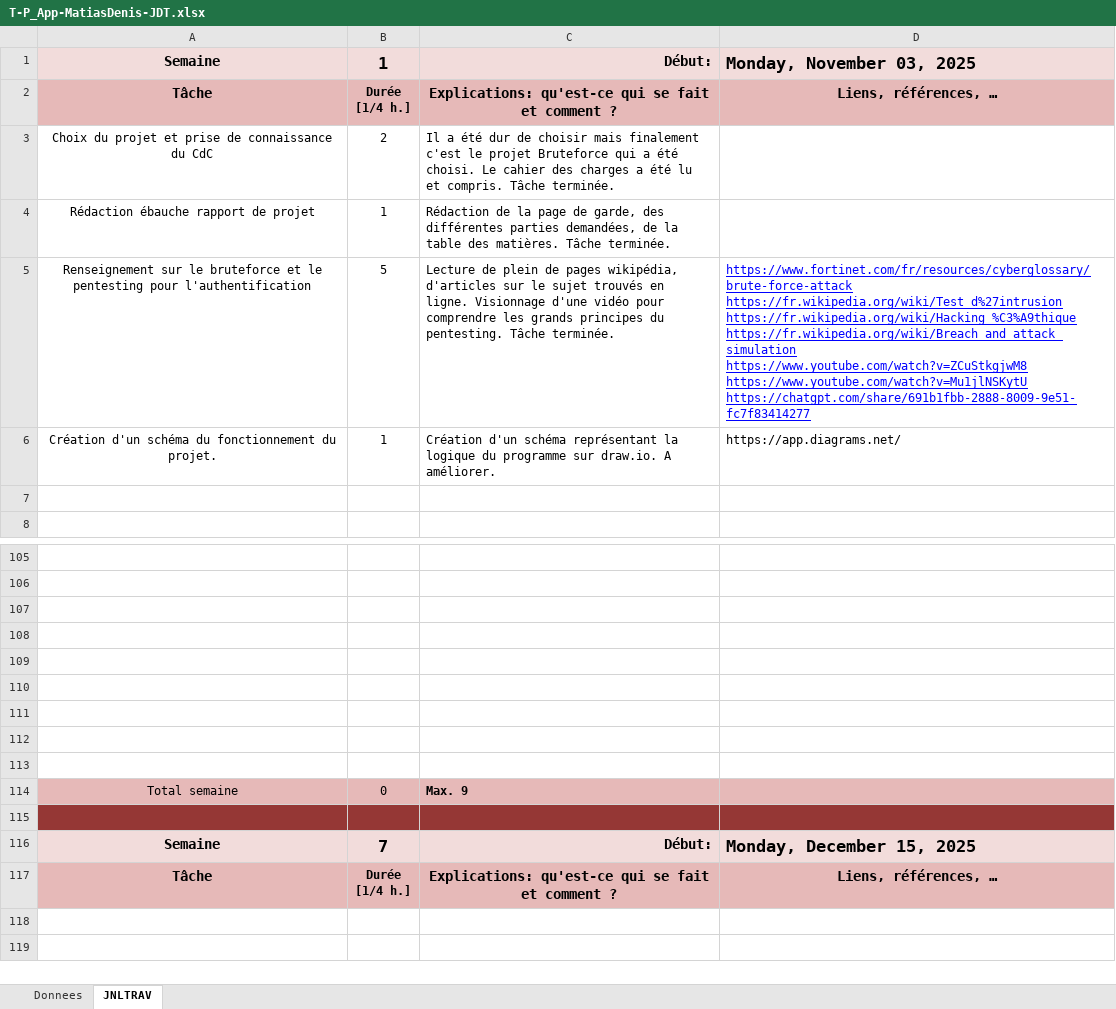
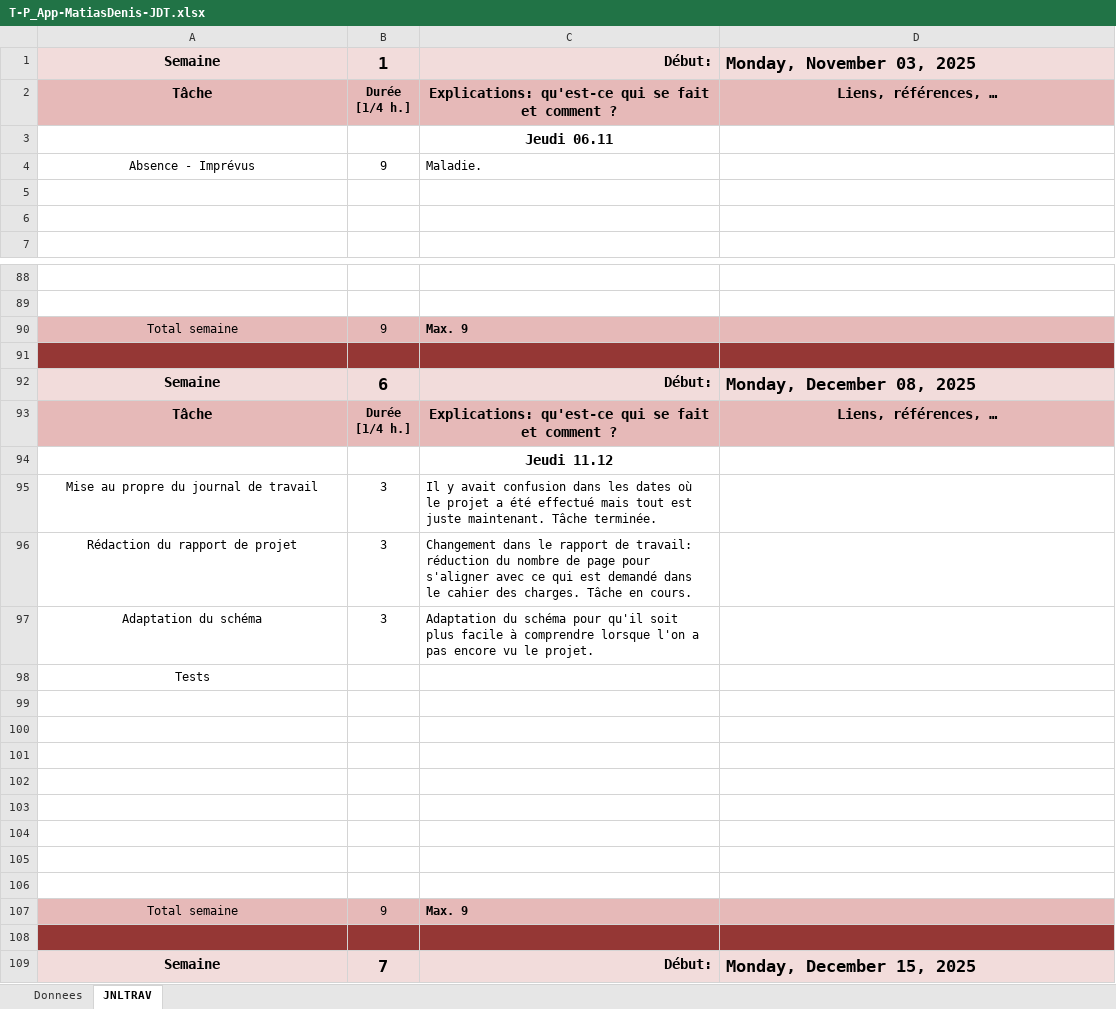
Before and after one commit to Jazztel20/P_App-Bruteforce, an Excel workbook: T-P_App-MatiasDenis-JDT.xlsx, sheet JNLTRAV, drawn as a sheet; only a part is shown, gaps mark what is left out; the shorter side is filled out with more unchanged rows; values as stored, in another font and other column widths than the file's, no borders; charts and pictures not drawn; removed rows and columns are numbered as before the commit, all else as after; ↵ is a line break in a cell; the diff covers the shown part only; the diff names each change by its address in the sheet, - before the commit and + after, or states it on an @@ line.

Commit message:
doc(JdT): correction et rédaction du journal de travail

```diff
--- a/T-P_App-MatiasDenis-JDT.xlsx (sheet JNLTRAV)
+++ b/T-P_App-MatiasDenis-JDT.xlsx (sheet JNLTRAV)
-row 3: Choix du projet et prise de connaissance du CdC | 2 | Il a été dur de choisir mais finalement c'est le projet Bruteforce qui a été choisi. Le cahier des charges a été lu et compris. Tâche terminée.
@@ row 4 moved to row 41: Rédaction ébauche rapport de projet @@
-row 5: Renseignement sur le bruteforce et le pentesting pour l'authentification | 5 | Lecture de plein de pages wikipédia, d'articles sur le sujet trouvés en ligne. Visionnage d'une vidéo pour comprendre les grands principes du pentesting. Tâche terminée. | https://www.fortinet.com/fr/resources/cyberglossary/brute-force-attack ↵ https://fr.wikipedia.org/wiki/Test_d%27intrusion ↵ https://fr.wikipedia.org/wiki/Hacking_%C3%A9thique ↵ https://fr.wikipedia.org/wiki/Breach_and_attack_simulation ↵ https://www.youtube.com/watch?v=ZCuStkgjwM8 ↵ https://www.youtube.com/watch?v=Mu1jlNSKytU ↵ https://chatgpt.com/share/691b1fbb-2888-8009-9e51-fc7f83414277
+row 3:  |  | Jeudi 06.11
+row 4: Absence - Imprévus | 9 | Maladie.
-row 5: Création d'un schéma du fonctionnement du projet. | 1 | Création d'un schéma représentant la logique du programme sur draw.io. A améliorer. | https://app.diagrams.net/
+row 5: (empty)
@@ row 57 moved to row 90: Total semaine @@
+row 91: (empty)
@@ row 97 moved to row 92: Semaine @@
@@ row 79 moved to row 93: Tâche @@
+row 94:  |  | Jeudi 11.12
+row 95: Mise au propre du journal de travail | 3 | Il y avait confusion dans les dates où le projet a été effectué mais tout est juste maintenant. Tâche terminée.
+row 96: Rédaction du rapport de projet | 3 | Changement dans le rapport de travail: réduction du nombre de page pour s'aligner avec ce qui est demandé dans le cahier des charges. Tâche en cours.
+row 97: Adaptation du schéma | 3 | Adaptation du schéma pour qu'il soit plus facile à comprendre lorsque l'on a pas encore vu le projet.
@@ row 61 moved to row 98: Tests @@
-row 106: Total semaine | 0 | Max. 9
+row 106: (empty)
-A106:D106 fill: #E6B9B8
+A106:D106 fill: none
+row 107: Total semaine | 9 | Max. 9
```
Also changed, not shown: 27 added rows, 40 removed rows, 15 moved rows and 1 edited cell elsewhere in this sheet, sheet Donnees, formulas that keep their value, charts or pictures, 1 other file.
